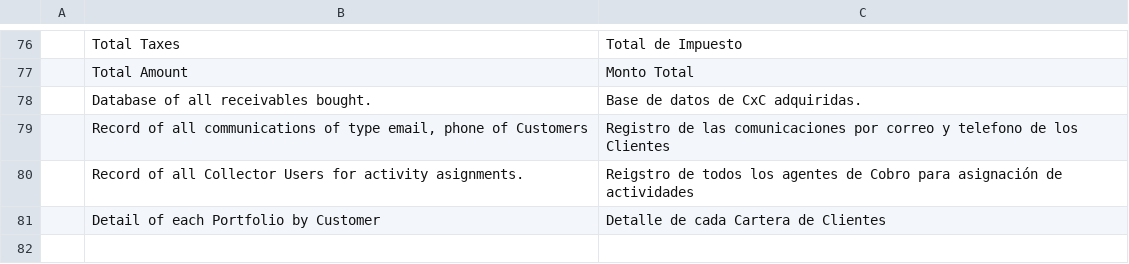
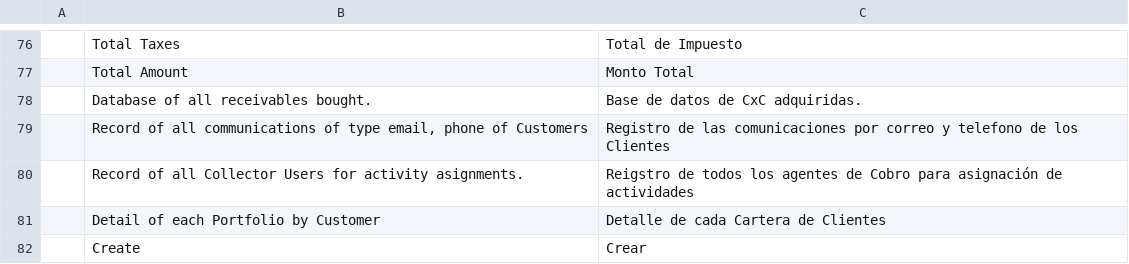
Before and after one commit to YefriTavarez/dfactoring, a CSV file: dfactoring/translations/es.csv, drawn as a sheet; only a part is shown, gaps mark what is left out; the diff names each change by its address in the sheet, - before the commit and + after, or states it on an @@ line.

```diff
--- a/dfactoring/translations/es.csv
+++ b/dfactoring/translations/es.csv
+row 82:  | Create | Crear
```
Also changed, not shown: 5 other files.
